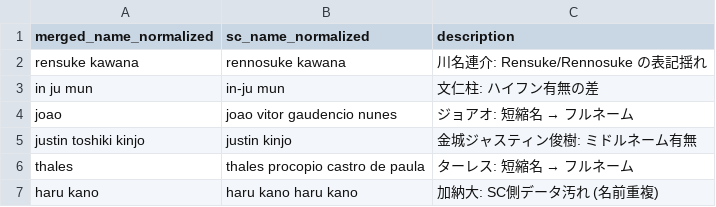
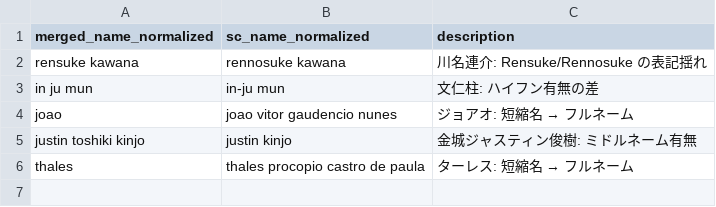
Before and after one commit to Tamach1Q/FCTokuchima-EhimeFC-DataAnalysis, a CSV file: All-J3/J3_csv/sc_name_alias_map.csv, drawn as a sheet; the diff names each change by its address in the sheet, - before the commit and + after, or states it on an @@ line.

```diff
--- a/All-J3/J3_csv/sc_name_alias_map.csv
+++ b/All-J3/J3_csv/sc_name_alias_map.csv
-row 7: haru kano | haru kano haru kano | 加納大: SC側データ汚れ (名前重複)
```
Also changed, not shown: All-J3/J3_csv/sc_position_join_quality_report.csv, 38 other files.
